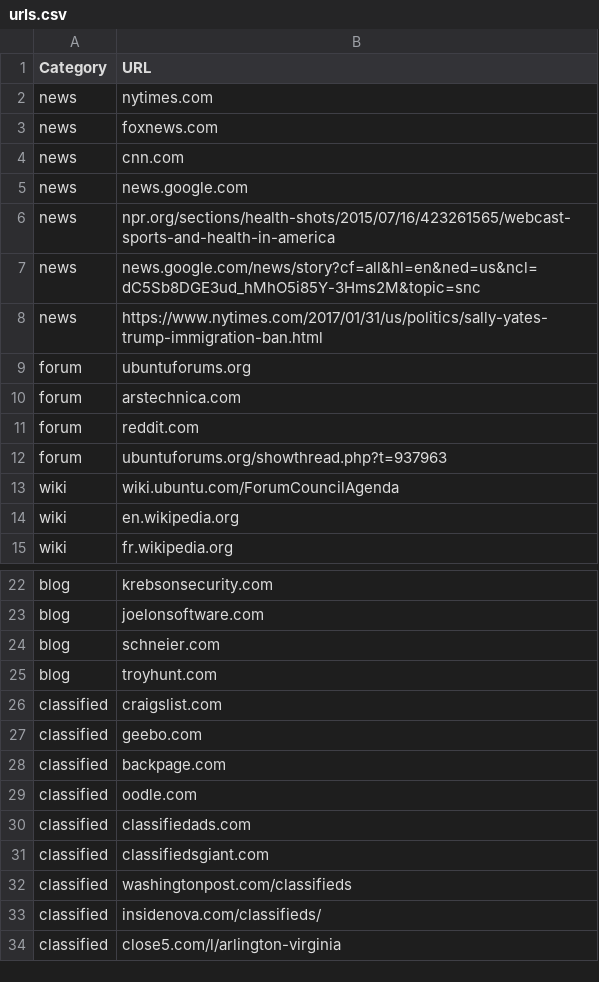
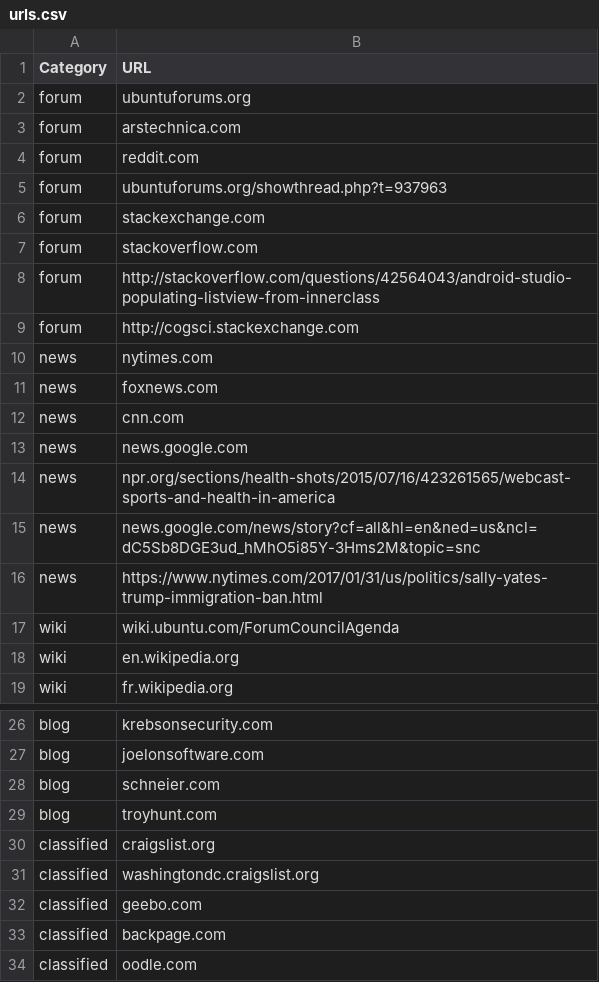
Before and after one commit to asitang/webpageclassifier, a CSV file: urls.csv, drawn as a sheet; only a part is shown, gaps mark what is left out; the shorter side is filled out with more unchanged rows.

Commit message:
Fixed #2. Improved #3 (accuracy), #4 (HTTP error).
Accuracy: 29/57 = 51%

```diff
--- a/urls.csv
+++ b/urls.csv
@@ -1,2 +1,10 @@
 Category, URL
+forum, ubuntuforums.org
+forum, arstechnica.com
+forum, reddit.com
+forum, ubuntuforums.org/showthread.php?t=937963
+forum, stackexchange.com
+forum, stackoverflow.com
+forum, http://stackoverflow.com/questions/42564043/android-studio-populating-listview-from-innerclass
+forum, http://cogsci.stackexchange.com
 news, nytimes.com
@@ -8,6 +16,2 @@ news, news.google.com/news/story?cf=all&hl=en&ned=us&ncl=dC5Sb8DGE3ud_hMhO5i85Y-
 news, https://www.nytimes.com/2017/01/31/us/politics/sally-yates-trump-immigration-ban.html
-forum, ubuntuforums.org
-forum, arstechnica.com
-forum, reddit.com
-forum, ubuntuforums.org/showthread.php?t=937963
 wiki, wiki.ubuntu.com/ForumCouncilAgenda
@@ -25,3 +29,4 @@ blog, schneier.com
 blog, troyhunt.com
-classified, craigslist.com
+classified, craigslist.org
+classified, washingtondc.craigslist.org
 classified, geebo.com
```
Also changed, not shown: 2 other files.
